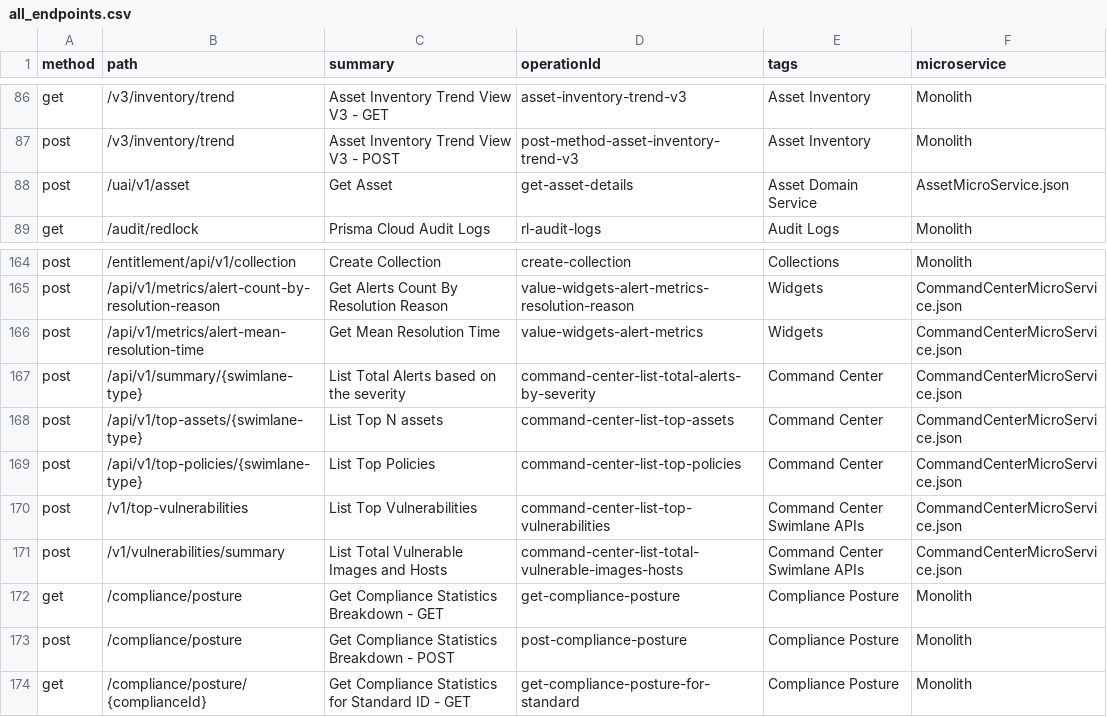
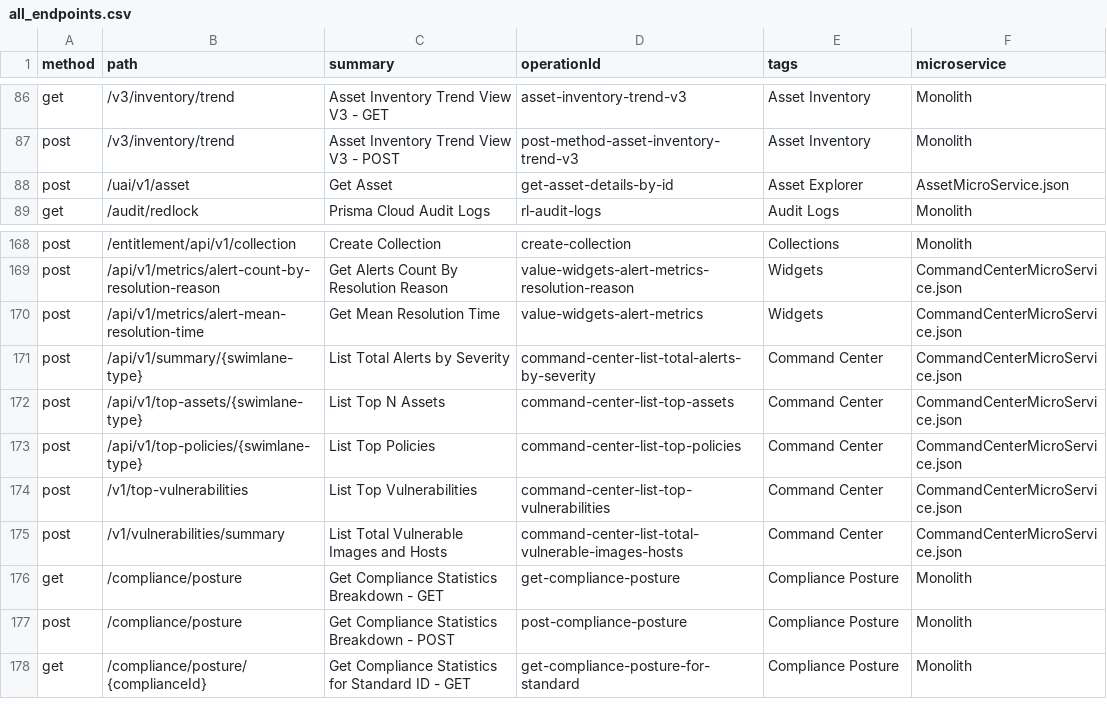
Before and after one commit to PaloAltoNetworks/pan.dev, a CSV file: openapi-specs/cspm/consolidated_spec/all_endpoints.csv, drawn as a sheet; only a part is shown, gaps mark what is left out; the diff covers the shown part only.

Commit message:
update consolidated spec all_endpoints.csv to reflect changes to commandcenter and asset microservices

```diff
--- a/openapi-specs/cspm/consolidated_spec/all_endpoints.csv
+++ b/openapi-specs/cspm/consolidated_spec/all_endpoints.csv
@@ -87,3 +87,3 @@
 "post","/v3/inventory/trend","Asset Inventory Trend View V3 - POST","post-method-asset-inventory-trend-v3","Asset Inventory","Monolith"
-"post","/uai/v1/asset","Get Asset","get-asset-details","Asset Domain Service","AssetMicroService.json"
+"post","/uai/v1/asset","Get Asset","get-asset-details-by-id","Asset Explorer","AssetMicroService.json"
 "get","/audit/redlock","Prisma Cloud Audit Logs","rl-audit-logs","Audit Logs","Monolith"
@@ -166,7 +170,7 @@
 "post","/api/v1/metrics/alert-mean-resolution-time","Get Mean Resolution Time","value-widgets-alert-metrics","Widgets","CommandCenterMicroService.json"
-"post","/api/v1/summary/{swimlane-type}","List Total Alerts based on the severity","command-center-list-total-alerts-by-severity","Command Center","CommandCenterMicroService.json"
-"post","/api/v1/top-assets/{swimlane-type}","List Top N assets","command-center-list-top-assets","Command Center","CommandCenterMicroService.json"
+"post","/api/v1/summary/{swimlane-type}","List Total Alerts by Severity","command-center-list-total-alerts-by-severity","Command Center","CommandCenterMicroService.json"
+"post","/api/v1/top-assets/{swimlane-type}","List Top N Assets","command-center-list-top-assets","Command Center","CommandCenterMicroService.json"
 "post","/api/v1/top-policies/{swimlane-type}","List Top Policies","command-center-list-top-policies","Command Center","CommandCenterMicroService.json"
-"post","/v1/top-vulnerabilities","List Top Vulnerabilities","command-center-list-top-vulnerabilities","Command Center Swimlane APIs","CommandCenterMicroService.json"
-"post","/v1/vulnerabilities/summary","List Total Vulnerable Images and Hosts","command-center-list-total-vulnerable-images-hosts","Command Center Swimlane APIs","CommandCenterMicroService.json"
+"post","/v1/top-vulnerabilities","List Top Vulnerabilities","command-center-list-top-vulnerabilities","Command Center","CommandCenterMicroService.json"
+"post","/v1/vulnerabilities/summary","List Total Vulnerable Images and Hosts","command-center-list-total-vulnerable-images-hosts","Command Center","CommandCenterMicroService.json"
 "get","/compliance/posture","Get Compliance Statistics Breakdown - GET","get-compliance-posture","Compliance Posture","Monolith"
```
Also changed, not shown: 4 added rows and 11 edited cells elsewhere in this file.
